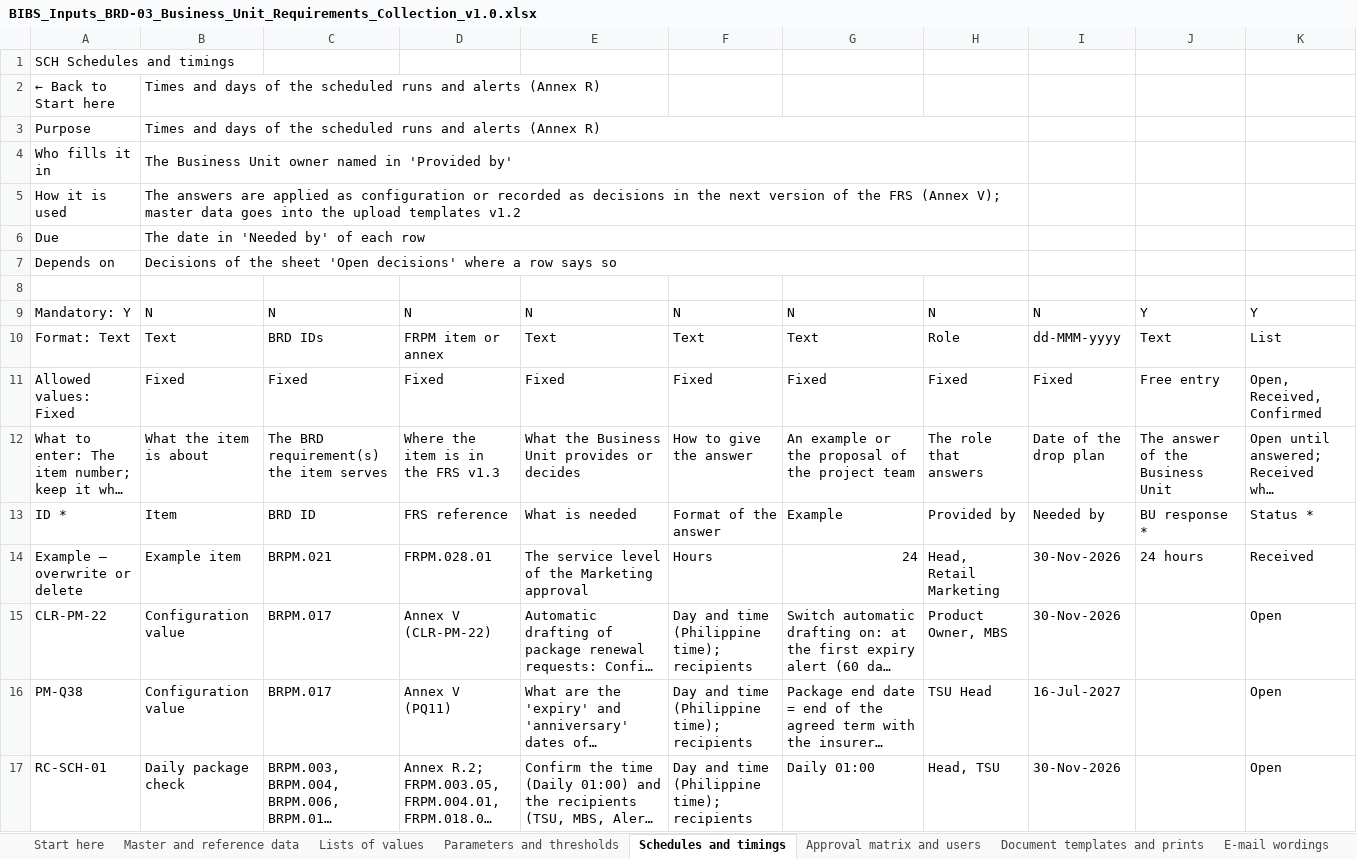
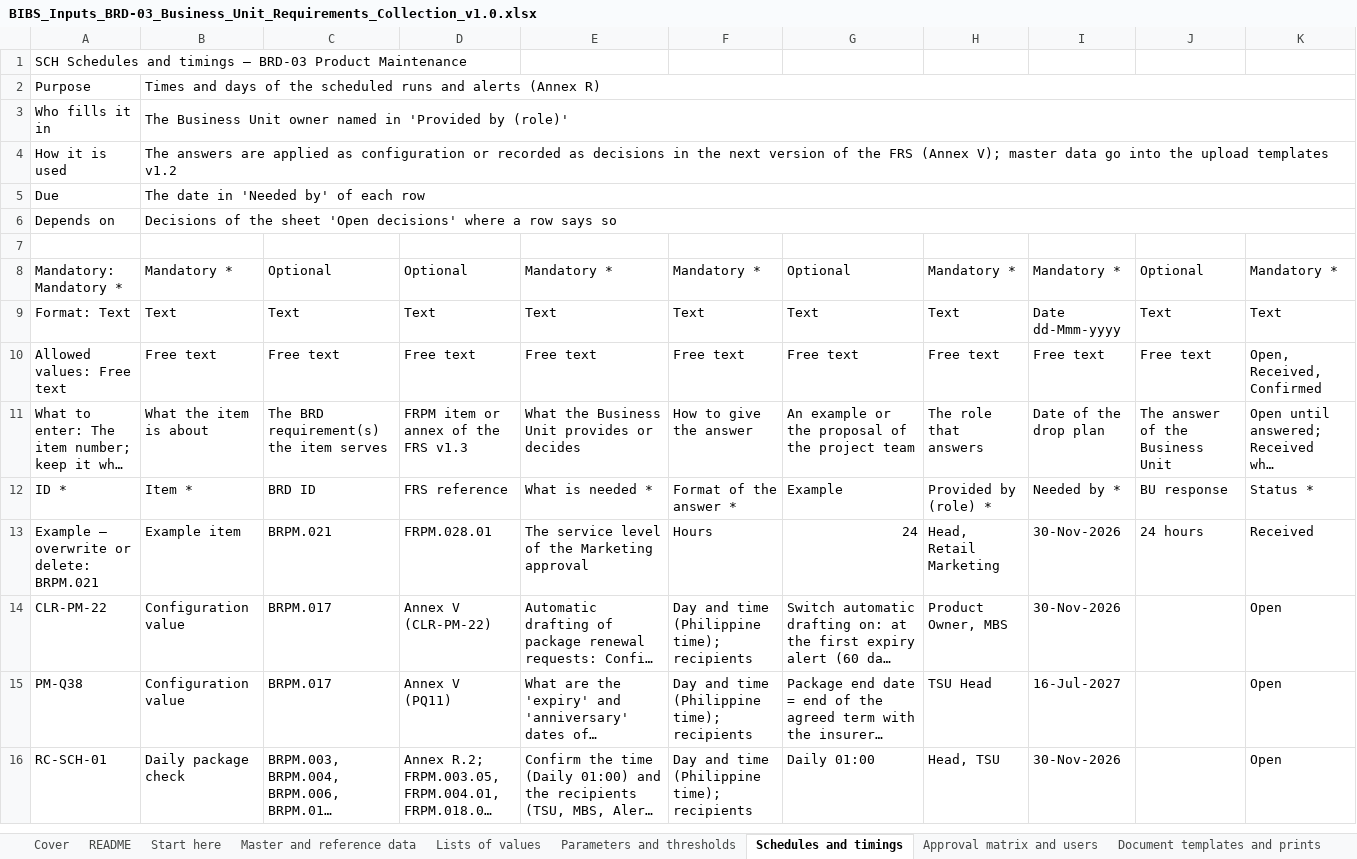
Before and after one commit to IortaTexhNXT-DEV/FinVerse, an Excel workbook: docs/deliverables/out/Programme/BDOI_Template_FRS/BRD-03_Product_Maintenance/BIBS_Inputs_BRD-03_Business_Unit_Requirements_Collection_v1.0.xlsx, sheet Schedules and timings, drawn as a sheet; only a part is shown; long unchanged cells end in …; values as stored, in another font and other column widths than the file's, no cell formats; conditional formats not drawn; removed rows and columns are numbered as before the commit, all else as after; the diff names each change by its address in the sheet, - before the commit and + after, or states it on an @@ line.

```diff
--- a/docs/deliverables/out/Programme/BDOI_Template_FRS/BRD-03_Product_Maintenance/BIBS_Inputs_BRD-03_Business_Unit_Requirements_Collection_v1.0.xlsx (sheet Schedules and timings)
+++ b/docs/deliverables/out/Programme/BDOI_Template_FRS/BRD-03_Product_Maintenance/BIBS_Inputs_BRD-03_Business_Unit_Requirements_Collection_v1.0.xlsx (sheet Schedules and timings)
+sheet tab: Cover
+sheet tab: README
-A1: SCH Schedules and timings
+A1: SCH Schedules and timings – BRD-03 Product Maintenance
-row 2: ← Back to Start here | Times and days of the scheduled runs and alerts (Annex R)
-B3:H3 merged
+B2:K2 merged
-B3: …in 'Provided by'
+B3: …in 'Provided by (role)'
-B4:H4 merged
+B3:K3 merged
-B4: …master data goes into the…
+B4: …master data go into the…
-B5:H5 merged
+B4:K4 merged
-B6:H6 merged
+B5:K5 merged
-B7:H7 merged
+B6:K6 merged
-row 9: Mandatory: Y | N | N | N | N | N | N | N | N | Y | Y
+row 8: Mandatory: Mandatory * | Mandatory * | Optional | Optional | Mandatory * | Mandatory * | Optional | Mandatory * | Mandatory * | Optional | Mandatory *
-C9: BRD IDs
+C9: Text
-D9: FRPM item or annex
+D9: Text
-H9: Role
+H9: Text
-I9: dd-MMM-yyyy
+I9: Date dd-Mmm-yyyy
-K9: List
+K9: Text
-row 11: Allowed values: Fixed | Fixed | Fixed | Fixed | Fixed | Fixed | Fixed | Fixed | Fixed | Free entry | Open, Received, Confirmed
+row 10: Allowed values: Free text | Free text | Free text | Free text | Free text | Free text | Free text | Free text | Free text | Free text | Open, Received, Confirmed
-D11: Where the item is in the FRS v1.3
+D11: FRPM item or annex of the FRS v1.3
-B12: Item
+B12: Item *
-E12: What is needed
+E12: What is needed *
-F12: Format of the answer
+F12: Format of the answer *
-H12: Provided by
+H12: Provided by (role) *
-I12: Needed by
+I12: Needed by *
-J12: BU response *
+J12: BU response
-A13: Example – overwrite or delete
+A13: Example – overwrite or delete: BRPM.021
```
Also changed, not shown: sheet Integration inputs from BDOI IT, sheet Lists of values, sheet Document templates and prints, sheet Approval matrix and users, sheet Master and reference data, sheet E-mail wordings, 4 more sheets, other sheet tabs, cell formats, charts or pictures, docs/deliverables/out/Programme/BDOI_Template_FRS/BRD-02_Operations_Cashiering/BIBS_CR_BRD-02_Effort_Estimate_v1.0.xlsx, docs/deliverables/out/Programme/BDOI_Template_FRS/BRD-02_Operations_Cashiering/BIBS_Inputs_BRD-02_Business_Unit_Requirements_Collection_v1.0.xlsx, 39 other files.
